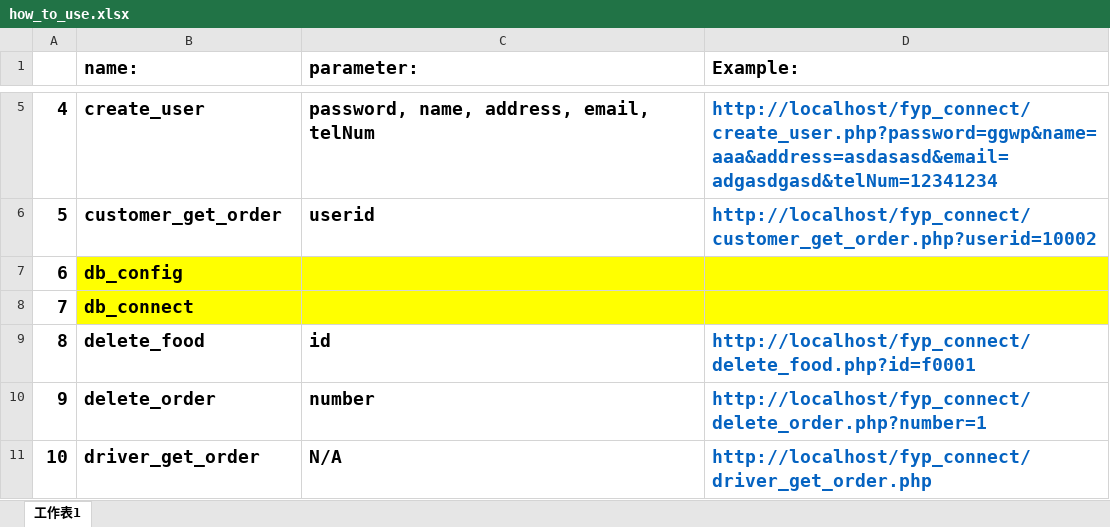
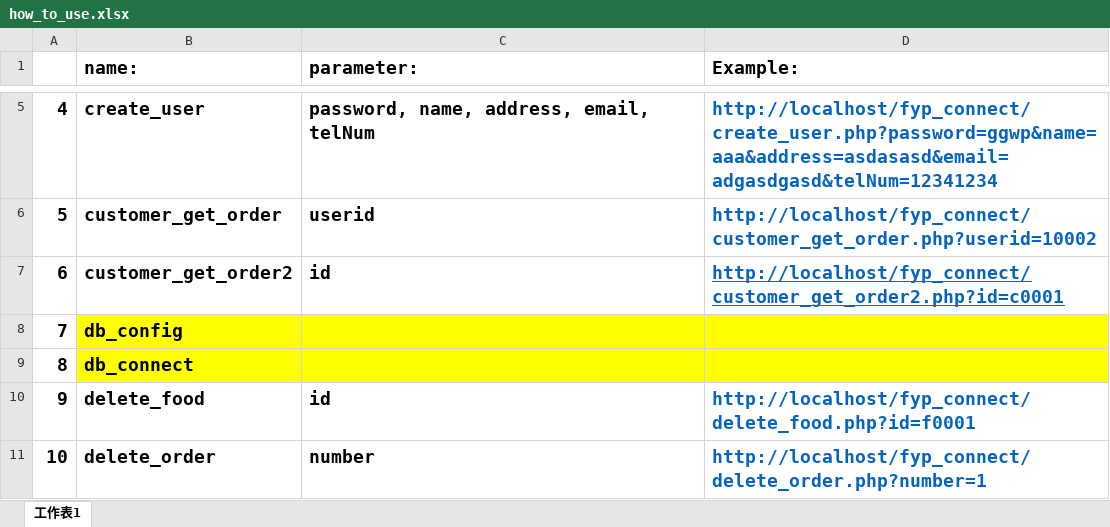
Before and after one commit to nnnnnnnnm/fyp_connect, an Excel workbook: how_to_use.xlsx, sheet 工作表1, drawn as a sheet; only a part is shown, gaps mark what is left out; the shorter side is filled out with more unchanged rows; values as stored, in another font and other column widths than the file's, no borders; addresses are those after the commit; the diff names each change by its address in the sheet, - before the commit and + after, or states it on an @@ line.

Commit message:
update
updateupdateupdateupdateupdate

```diff
--- a/how_to_use.xlsx (sheet 工作表1)
+++ b/how_to_use.xlsx (sheet 工作表1)
+row 7: 6 | customer_get_order2 | id | http://localhost/fyp_connect/customer_get_order2.php?id=c0001
@@ column A renumbered from row 8 down @@
```
